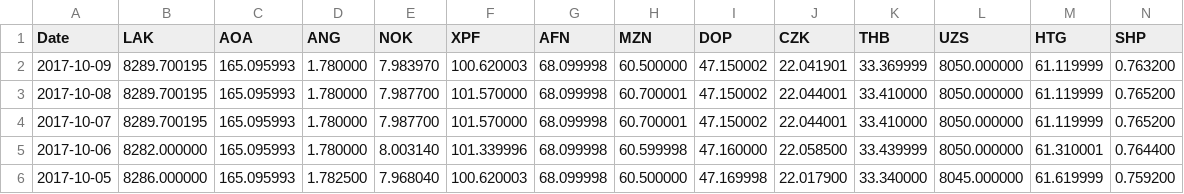
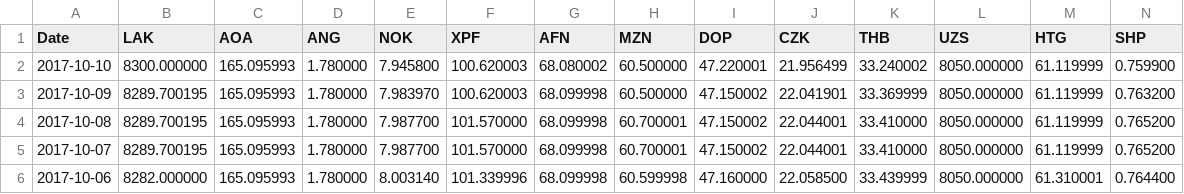
Before and after one commit to AnotherKamila/currency-exchange-rates, a CSV file: rates.csv, drawn as a sheet; only a part is shown; the shorter side is filled out with more unchanged rows; rows hold the shown columns only; the diff names each change by its address in the sheet, - before the commit and + after, or states it on an @@ line.

Commit message:
[automatic commit] rates for 2017-10-10

```diff
--- a/rates.csv
+++ b/rates.csv
+row 2: 2017-10-10 | 8300.000000 | 165.095993 | 1.780000 | 7.945800 | 100.620003 | 68.080002 | 60.500000 | 47.220001 | 21.956499 | 33.240002 | 8050.000000 | 61.119999 | 0.759900
```
